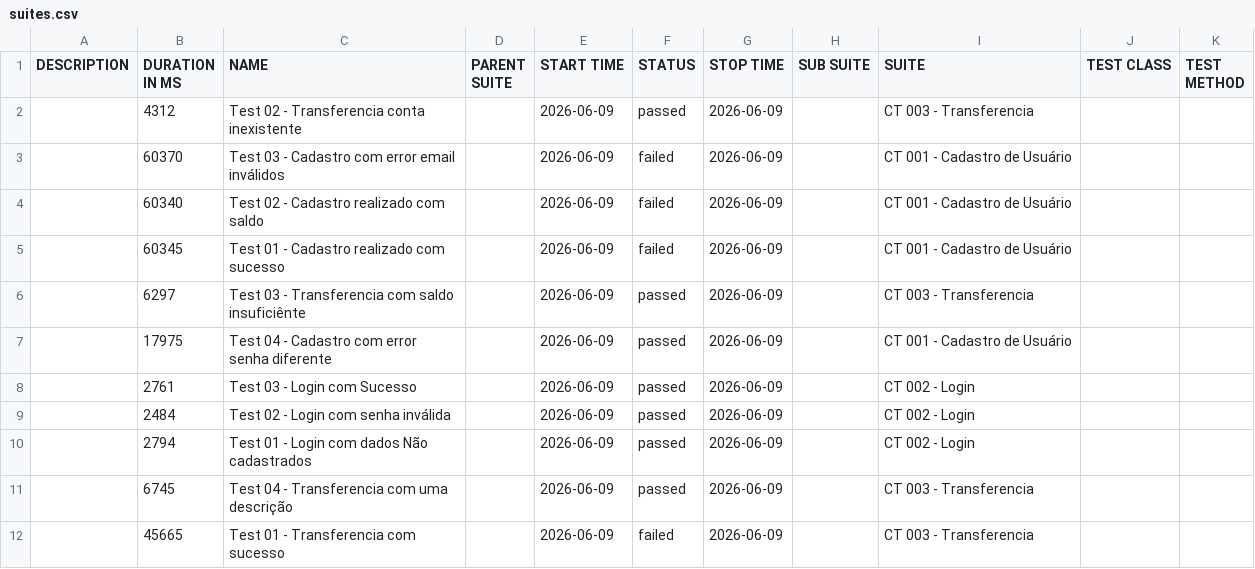
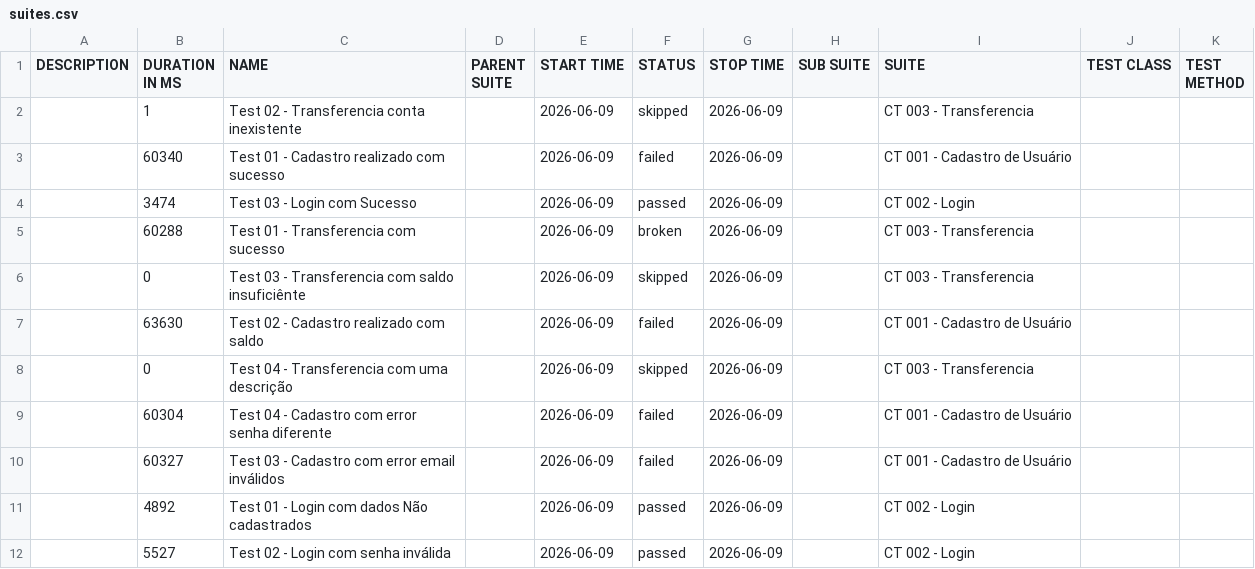
Before and after one commit to bruna270498/QA-Projeto-Cypress, a CSV file: data/suites.csv, drawn as a sheet.

```diff
--- a/data/suites.csv
+++ b/data/suites.csv
@@ -1,12 +1,12 @@
 "DESCRIPTION","DURATION IN MS","NAME","PARENT SUITE","START TIME","STATUS","STOP TIME","SUB SUITE","SUITE","TEST CLASS","TEST METHOD"
-"","4312","Test 02 - Transferencia conta inexistente","","2026-06-09","passed","2026-06-09","","CT 003 - Transferencia","",""
-"","60370","Test 03 - Cadastro com error email inválidos","","2026-06-09","failed","2026-06-09","","CT 001 - Cadastro de Usuário","",""
-"","60340","Test 02 - Cadastro realizado com saldo","","2026-06-09","failed","2026-06-09","","CT 001 - Cadastro de Usuário","",""
-"","60345","Test 01 - Cadastro realizado com sucesso","","2026-06-09","failed","2026-06-09","","CT 001 - Cadastro de Usuário","",""
-"","6297","Test 03 - Transferencia com saldo insuficiênte","","2026-06-09","passed","2026-06-09","","CT 003 - Transferencia","",""
-"","17975","Test 04 - Cadastro com error senha diferente","","2026-06-09","passed","2026-06-09","","CT 001 - Cadastro de Usuário","",""
-"","2761","Test 03 - Login com Sucesso","","2026-06-09","passed","2026-06-09","","CT 002 - Login","",""
-"","2484","Test 02 - Login com senha inválida","","2026-06-09","passed","2026-06-09","","CT 002 - Login","",""
-"","2794","Test 01 - Login com dados Não cadastrados","","2026-06-09","passed","2026-06-09","","CT 002 - Login","",""
-"","6745","Test 04 - Transferencia com uma descrição","","2026-06-09","passed","2026-06-09","","CT 003 - Transferencia","",""
-"","45665","Test 01 - Transferencia com sucesso","","2026-06-09","failed","2026-06-09","","CT 003 - Transferencia","",""
+"","1","Test 02 - Transferencia conta inexistente","","2026-06-09","skipped","2026-06-09","","CT 003 - Transferencia","",""
+"","60340","Test 01 - Cadastro realizado com sucesso","","2026-06-09","failed","2026-06-09","","CT 001 - Cadastro de Usuário","",""
+"","3474","Test 03 - Login com Sucesso","","2026-06-09","passed","2026-06-09","","CT 002 - Login","",""
+"","60288","Test 01 - Transferencia com sucesso","","2026-06-09","broken","2026-06-09","","CT 003 - Transferencia","",""
+"","0","Test 03 - Transferencia com saldo insuficiênte","","2026-06-09","skipped","2026-06-09","","CT 003 - Transferencia","",""
+"","63630","Test 02 - Cadastro realizado com saldo","","2026-06-09","failed","2026-06-09","","CT 001 - Cadastro de Usuário","",""
+"","0","Test 04 - Transferencia com uma descrição","","2026-06-09","skipped","2026-06-09","","CT 003 - Transferencia","",""
+"","60304","Test 04 - Cadastro com error senha diferente","","2026-06-09","failed","2026-06-09","","CT 001 - Cadastro de Usuário","",""
+"","60327","Test 03 - Cadastro com error email inválidos","","2026-06-09","failed","2026-06-09","","CT 001 - Cadastro de Usuário","",""
+"","4892","Test 01 - Login com dados Não cadastrados","","2026-06-09","passed","2026-06-09","","CT 002 - Login","",""
+"","5527","Test 02 - Login com senha inválida","","2026-06-09","passed","2026-06-09","","CT 002 - Login","",""
```
Also changed, not shown: 54 other files.
